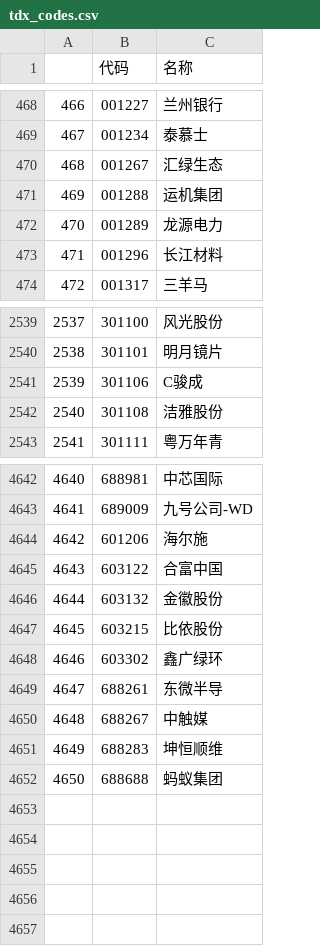
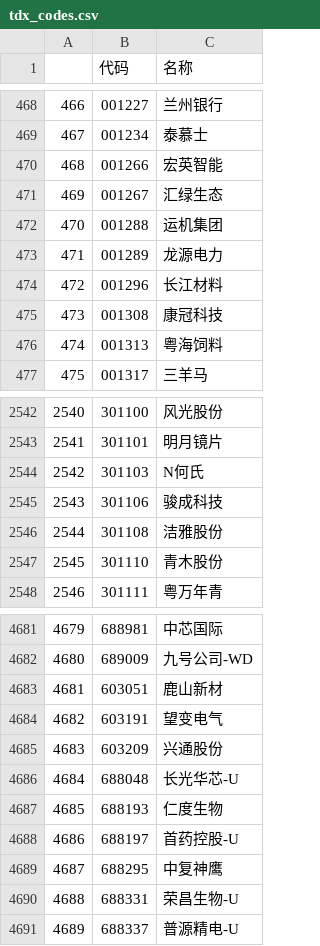
Before and after one commit to nessessary/autoxd, a CSV file: autoxd/datas/tdx_codes.csv, drawn as a sheet; only a part is shown, gaps mark what is left out; removed rows and columns are numbered as before the commit, all else as after; the diff covers the shown part only; the diff names each change by its address in the sheet, - before the commit and + after, or states it on an @@ line.

Commit message:
data update

```diff
--- a/autoxd/datas/tdx_codes.csv
+++ b/autoxd/datas/tdx_codes.csv
+row 470: 468 | 001266 | 宏英智能
@@ column A renumbered between rows 471 and 4682 @@
+row 475: 473 | 001308 | 康冠科技
@@ row 2589 moved to row 476: 474 @@
+row 2544: 2542 | 301103 | N何氏
-C2545 (名称): C骏成
+C2545 (名称): 骏成科技
+row 2547: 2545 | 301110 | 青木股份
-row 4644: 4642 | 601206 | 海尔施
@@ row 4645 moved to row 3728: 3726 @@
@@ row 4646 moved to row 3735: 3733 @@
@@ row 4647 moved to row 3778: 3776 @@
-row 4648: 4646 | 603302 | 鑫广绿环
@@ row 4649 moved to row 4466: 4464 @@
@@ row 4650 moved to row 4470: 4468 @@
@@ row 4651 moved to row 4481: 4479 @@
-row 4652: 4650 | 688688 | 蚂蚁集团
+row 4683: 4681 | 603051 | 鹿山新材
+row 4684: 4682 | 603191 | 望变电气
+row 4685: 4683 | 603209 | 兴通股份
+row 4686: 4684 | 688048 | 长光华芯-U
+row 4687: 4685 | 688193 | 仁度生物
+row 4688: 4686 | 688197 | 首药控股-U
+row 4689: 4687 | 688295 | 中复神鹰
+row 4690: 4688 | 688331 | 荣昌生物-U
+row 4691: 4689 | 688337 | 普源精电-U
```
Also changed, not shown: 32 added rows, 3 removed rows, 4 moved rows and 8 edited cells elsewhere in this file, autoxd/datas/tdx_gan_codes.csv, 9 other files.
